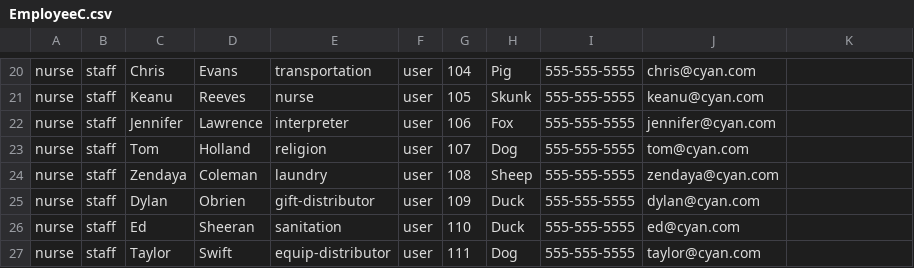
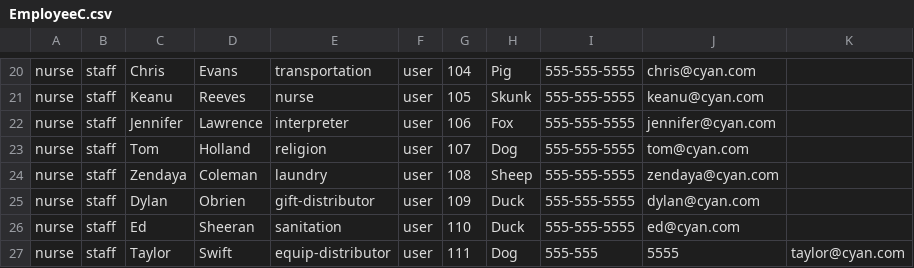
Before and after one commit to neilkale/team-c-project, a CSV file: src/main/resources/edu/wpi/cs3733.c22.teamC/CSV_Files/EmployeeC.csv, drawn as a sheet; only a part is shown, gaps mark what is left out.

Commit message:
Revert "Merge pull request #40 from CS3733-C22-Team-C/MongoDB_Create"
This reverts commit ba62b599a909eb34a582dd206b802802a8a9d1ce, reversing
changes made to d8af243469b427027473566b6a411a492fe093a7.

```diff
--- a/src/main/resources/edu/wpi/cs3733.c22.teamC/CSV_Files/EmployeeC.csv
+++ b/src/main/resources/edu/wpi/cs3733.c22.teamC/CSV_Files/EmployeeC.csv
@@ -26,2 +26,2 @@ nurse,staff,Dylan,Obrien,gift-distributor,user,109,Duck,555-555-5555,dylan@cyan.
 nurse,staff,Ed,Sheeran,sanitation,user,110,Duck,555-555-5555,ed@cyan.com
-nurse,staff,Taylor,Swift,equip-distributor,user,111,Dog,555-555-5555,taylor@cyan.com
+nurse,staff,Taylor,Swift,equip-distributor,user,111,Dog,555-555,5555,taylor@cyan.com
```
Also changed, not shown: 15 other files.
